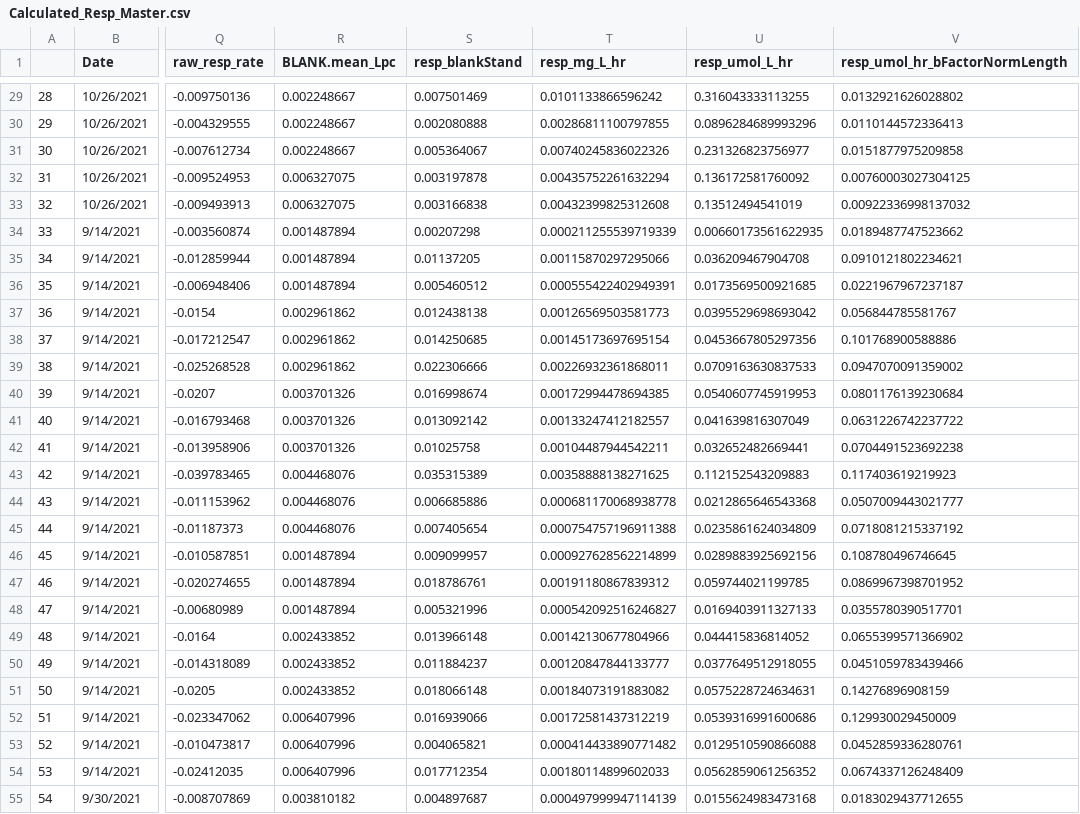
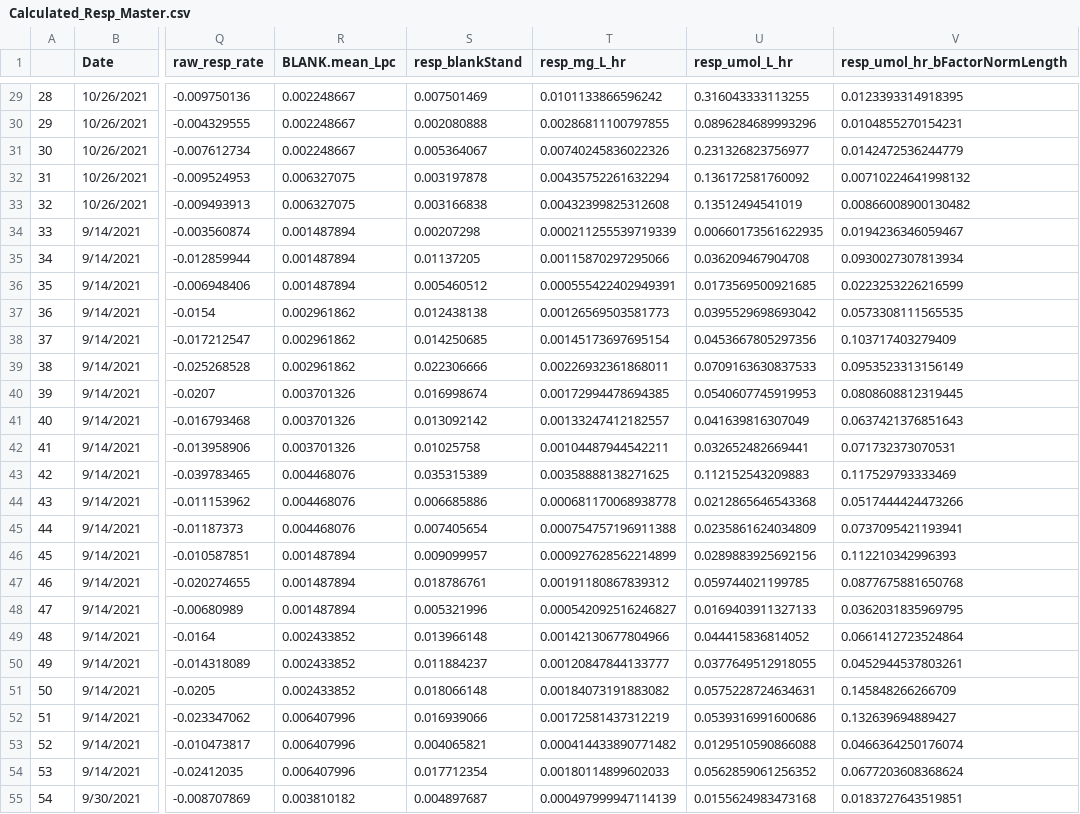
Before and after one commit to NEFSC-SVC-GitHub/EAD-ASEB-Airradians_OA_foodsupply, a CSV file: RAnalysis/Output/Respiration/Calculated_Resp_Master.csv, drawn as a sheet; only a part is shown, gaps mark what is left out; the diff covers the shown part only; the diff names each change by its address in the sheet, - before the commit and + after, or states it on an @@ line.

Commit message:
updated chem and resp

```diff
--- a/RAnalysis/Output/Respiration/Calculated_Resp_Master.csv
+++ b/RAnalysis/Output/Respiration/Calculated_Resp_Master.csv
-V29 (resp_umol_hr_bFactorNormLength): 0.0132921626028802
+V29 (resp_umol_hr_bFactorNormLength): 0.0123393314918395
-V30 (resp_umol_hr_bFactorNormLength): 0.0110144572336413
+V30 (resp_umol_hr_bFactorNormLength): 0.0104855270154231
-V31 (resp_umol_hr_bFactorNormLength): 0.0151877975209858
+V31 (resp_umol_hr_bFactorNormLength): 0.0142472536244779
-V32 (resp_umol_hr_bFactorNormLength): 0.00760003027304125
+V32 (resp_umol_hr_bFactorNormLength): 0.00710224641998132
-V33 (resp_umol_hr_bFactorNormLength): 0.00922336998137032
+V33 (resp_umol_hr_bFactorNormLength): 0.00866008900130482
-V34 (resp_umol_hr_bFactorNormLength): 0.0189487747523662
+V34 (resp_umol_hr_bFactorNormLength): 0.0194236346059467
-V35 (resp_umol_hr_bFactorNormLength): 0.0910121802234621
+V35 (resp_umol_hr_bFactorNormLength): 0.0930027307813934
-V36 (resp_umol_hr_bFactorNormLength): 0.0221967967237187
+V36 (resp_umol_hr_bFactorNormLength): 0.0223253226216599
-V37 (resp_umol_hr_bFactorNormLength): 0.056844785581767
+V37 (resp_umol_hr_bFactorNormLength): 0.0573308111565535
-V38 (resp_umol_hr_bFactorNormLength): 0.101768900588886
+V38 (resp_umol_hr_bFactorNormLength): 0.103717403279409
-V39 (resp_umol_hr_bFactorNormLength): 0.0947070091359002
+V39 (resp_umol_hr_bFactorNormLength): 0.0953523313156149
-V40 (resp_umol_hr_bFactorNormLength): 0.0801176139230684
+V40 (resp_umol_hr_bFactorNormLength): 0.0808608812319445
-V41 (resp_umol_hr_bFactorNormLength): 0.0631226742237722
+V41 (resp_umol_hr_bFactorNormLength): 0.0637421376851643
-V42 (resp_umol_hr_bFactorNormLength): 0.0704491523692238
+V42 (resp_umol_hr_bFactorNormLength): 0.071732373070531
-V43 (resp_umol_hr_bFactorNormLength): 0.117403619219923
+V43 (resp_umol_hr_bFactorNormLength): 0.117529793333469
-V44 (resp_umol_hr_bFactorNormLength): 0.0507009443021777
+V44 (resp_umol_hr_bFactorNormLength): 0.0517444424473266
-V45 (resp_umol_hr_bFactorNormLength): 0.0718081215337192
+V45 (resp_umol_hr_bFactorNormLength): 0.0737095421193941
-V46 (resp_umol_hr_bFactorNormLength): 0.108780496746645
+V46 (resp_umol_hr_bFactorNormLength): 0.112210342996393
-V47 (resp_umol_hr_bFactorNormLength): 0.0869967398701952
+V47 (resp_umol_hr_bFactorNormLength): 0.0877675881650768
-V48 (resp_umol_hr_bFactorNormLength): 0.0355780390517701
+V48 (resp_umol_hr_bFactorNormLength): 0.0362031835969795
-V49 (resp_umol_hr_bFactorNormLength): 0.0655399571366902
+V49 (resp_umol_hr_bFactorNormLength): 0.0661412723524864
-V50 (resp_umol_hr_bFactorNormLength): 0.0451059783439466
+V50 (resp_umol_hr_bFactorNormLength): 0.0452944537803261
-V51 (resp_umol_hr_bFactorNormLength): 0.14276896908159
+V51 (resp_umol_hr_bFactorNormLength): 0.145848266266709
-V52 (resp_umol_hr_bFactorNormLength): 0.129930029450009
+V52 (resp_umol_hr_bFactorNormLength): 0.132639694889427
-V53 (resp_umol_hr_bFactorNormLength): 0.0452859336280761
+V53 (resp_umol_hr_bFactorNormLength): 0.0466364250176074
-V54 (resp_umol_hr_bFactorNormLength): 0.0674337126248409
+V54 (resp_umol_hr_bFactorNormLength): 0.0677203608368624
-V55 (resp_umol_hr_bFactorNormLength): 0.0183029437712655
+V55 (resp_umol_hr_bFactorNormLength): 0.0183727643519851
```
Also changed, not shown: 91 edited cells elsewhere in this file, 10 other files.
